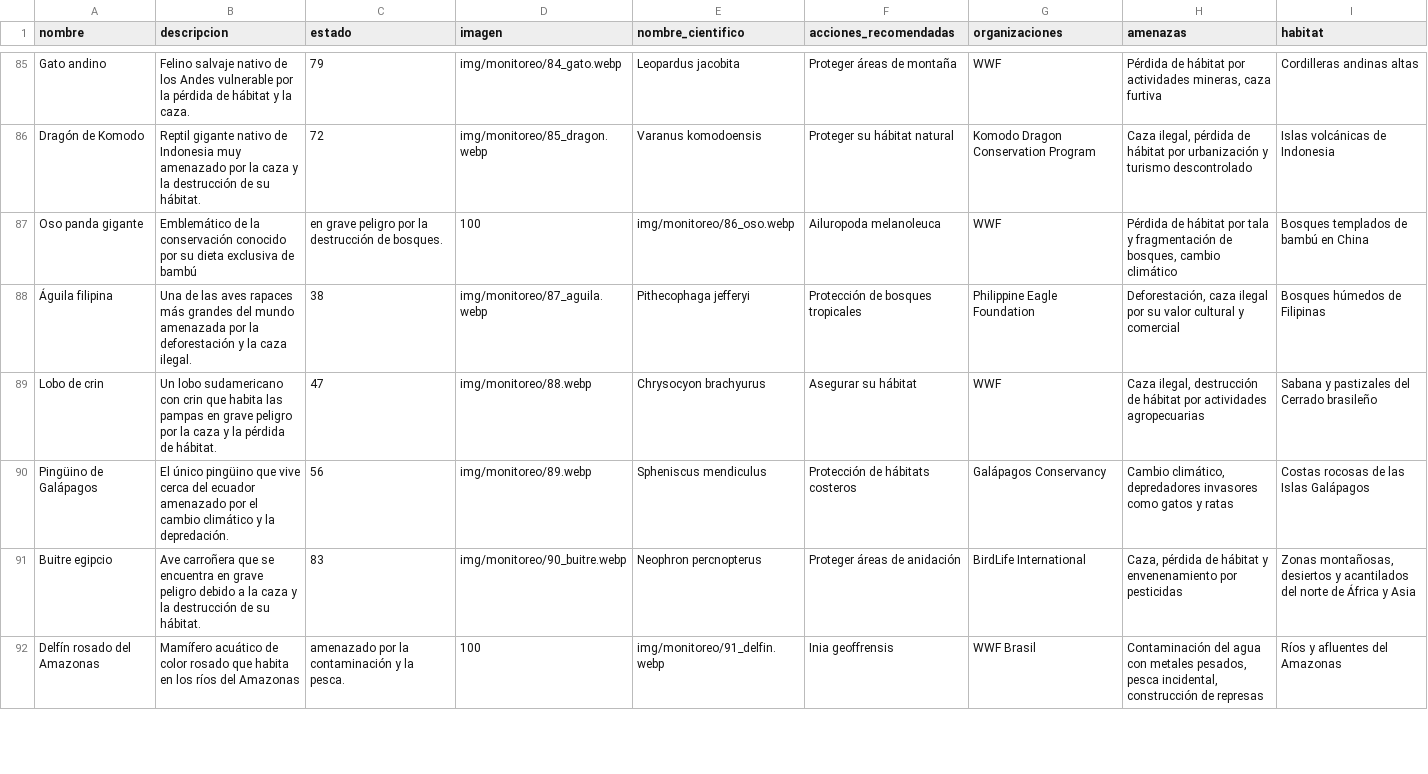
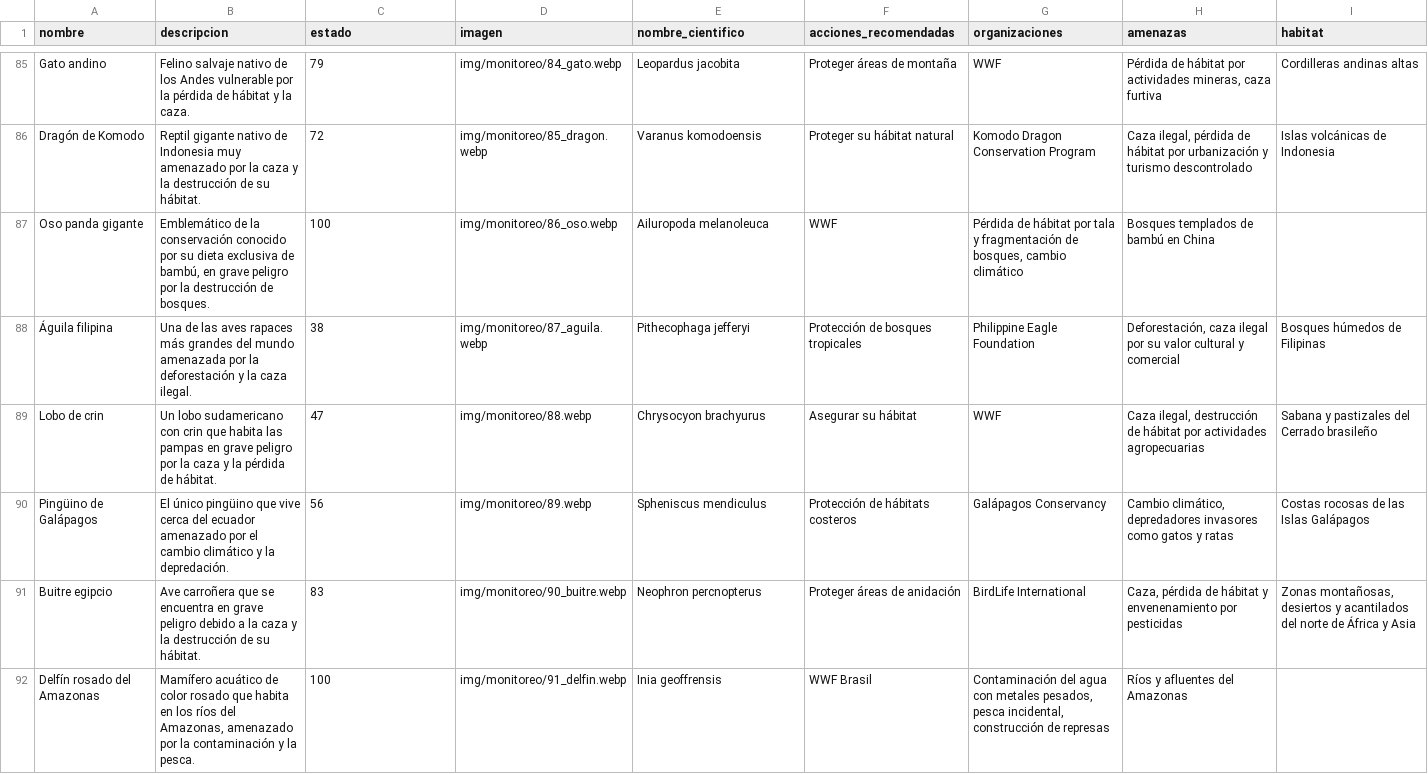
Before and after one commit to mafedev/Proyecto_Sasp, a CSV file: data/info_especies.csv, drawn as a sheet; only a part is shown, gaps mark what is left out; the diff covers the shown part only.

Commit message:
Corregidas las rutas de las imagenes

```diff
--- a/data/info_especies.csv
+++ b/data/info_especies.csv
@@ -86,3 +86,3 @@ Gato andino,Felino salvaje nativo de los Andes vulnerable por la pérdida de há
 Dragón de Komodo,Reptil gigante nativo de Indonesia muy amenazado por la caza y la destrucción de su hábitat.,72,img/monitoreo/85_dragon.webp,Varanus komodoensis,"Proteger su hábitat natural","Komodo Dragon Conservation Program","Caza ilegal, pérdida de hábitat por urbanización y turismo descontrolado","Islas volcánicas de Indonesia"
-Oso panda gigante,Emblemático de la conservación conocido por su dieta exclusiva de bambú, en grave peligro por la destrucción de bosques.,100,img/monitoreo/86_oso.webp,Ailuropoda melanoleuca,"WWF","Pérdida de hábitat por tala y fragmentación de bosques, cambio climático","Bosques templados de bambú en China"
+Oso panda gigante,"Emblemático de la conservación conocido por su dieta exclusiva de bambú, en grave peligro por la destrucción de bosques.",100,img/monitoreo/86_oso.webp,Ailuropoda melanoleuca,"WWF","Pérdida de hábitat por tala y fragmentación de bosques, cambio climático","Bosques templados de bambú en China"
 Águila filipina,Una de las aves rapaces más grandes del mundo amenazada por la deforestación y la caza ilegal.,38,img/monitoreo/87_aguila.webp,Pithecophaga jefferyi,"Protección de bosques tropicales","Philippine Eagle Foundation","Deforestación, caza ilegal por su valor cultural y comercial","Bosques húmedos de Filipinas"
@@ -91,2 +91,2 @@ Pingüino de Galápagos,El único pingüino que vive cerca del ecuador amenazado
 Buitre egipcio,Ave carroñera que se encuentra en grave peligro debido a la caza y la destrucción de su hábitat.,83,img/monitoreo/90_buitre.webp,Neophron percnopterus,"Proteger áreas de anidación","BirdLife International","Caza, pérdida de hábitat y envenenamiento por pesticidas","Zonas montañosas, desiertos y acantilados del norte de África y Asia"
-Delfín rosado del Amazonas,Mamífero acuático de color rosado que habita en los ríos del Amazonas, amenazado por la contaminación y la pesca.,100,img/monitoreo/91_delfin.webp,Inia geoffrensis,"WWF Brasil","Contaminación del agua con metales pesados, pesca incidental, construcción de represas","Ríos y afluentes del Amazonas"
+Delfín rosado del Amazonas,"Mamífero acuático de color rosado que habita en los ríos del Amazonas, amenazado por la contaminación y la pesca.",100,img/monitoreo/91_delfin.webp,Inia geoffrensis,"WWF Brasil","Contaminación del agua con metales pesados, pesca incidental, construcción de represas","Ríos y afluentes del Amazonas"
```
Also changed, not shown: 48 edited cells elsewhere in this file, 1 other file.
